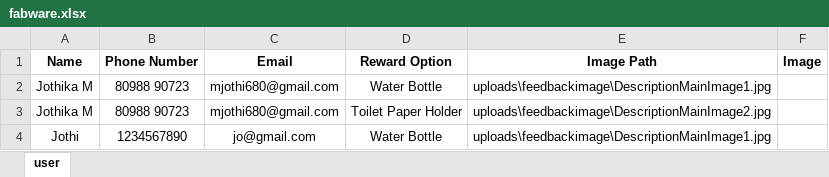
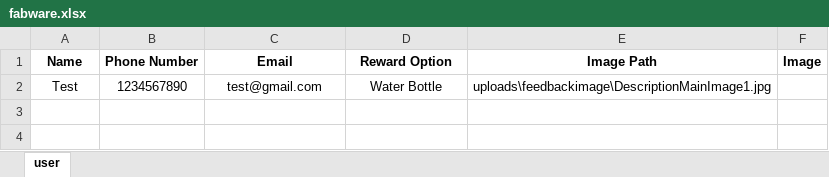
Before and after one commit to Jothika2001/Fabware, an Excel workbook: server/fabware.xlsx, sheet user, drawn as a sheet; values as stored, in another font and other column widths than the file's, no borders; charts and pictures not drawn; removed rows and columns are numbered as before the commit, all else as after; the diff names each change by its address in the sheet, - before the commit and + after, or states it on an @@ line.

```diff
--- a/server/fabware.xlsx (sheet user)
+++ b/server/fabware.xlsx (sheet user)
-row 2: Jothika M | 80988 90723 | mjothi680@gmail.com | Water Bottle | uploads\feedbackimage\DescriptionMainImage1.jpg
-row 3: Jothika M | 80988 90723 | mjothi680@gmail.com | Toilet Paper Holder | uploads\feedbackimage\DescriptionMainImage2.jpg
-A2 (Name): Jothi
+A2 (Name): Test
-C2 (Email): jo@gmail.com
+C2 (Email): test@gmail.com
```
Also changed, not shown: charts or pictures, 1 other file.
